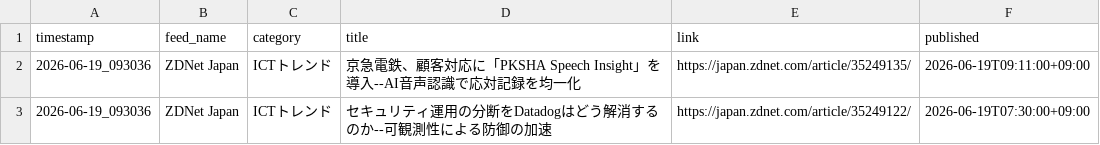
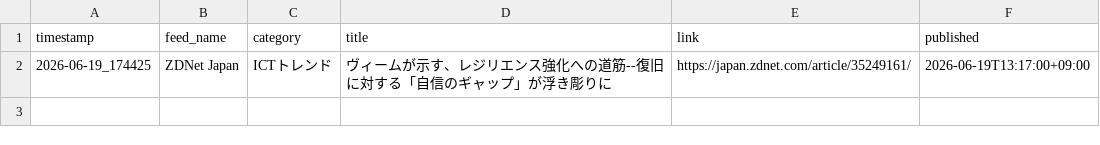
Before and after one commit to Keita50/rss_monitor, a CSV file: data/latest.csv, drawn as a sheet.

```diff
--- a/data/latest.csv
+++ b/data/latest.csv
@@ -1,3 +1,2 @@
 timestamp,feed_name,category,title,link,published
-2026-06-19_093036,ZDNet Japan,ICTトレンド,京急電鉄、顧客対応に「PKSHA Speech Insight」を導入--AI音声認識で応対記録を均一化,https://japan.zdnet.com/article/35249135/,2026-06-19T09:11:00+09:00
-2026-06-19_093036,ZDNet Japan,ICTトレンド,セキュリティ運用の分断をDatadogはどう解消するのか--可観測性による防御の加速,https://japan.zdnet.com/article/35249122/,2026-06-19T07:30:00+09:00
+2026-06-19_174425,ZDNet Japan,ICTトレンド,ヴィームが示す、レジリエンス強化への道筋--復旧に対する「自信のギャップ」が浮き彫りに,https://japan.zdnet.com/article/35249161/,2026-06-19T13:17:00+09:00
```
Also changed, not shown: 2 other files.
